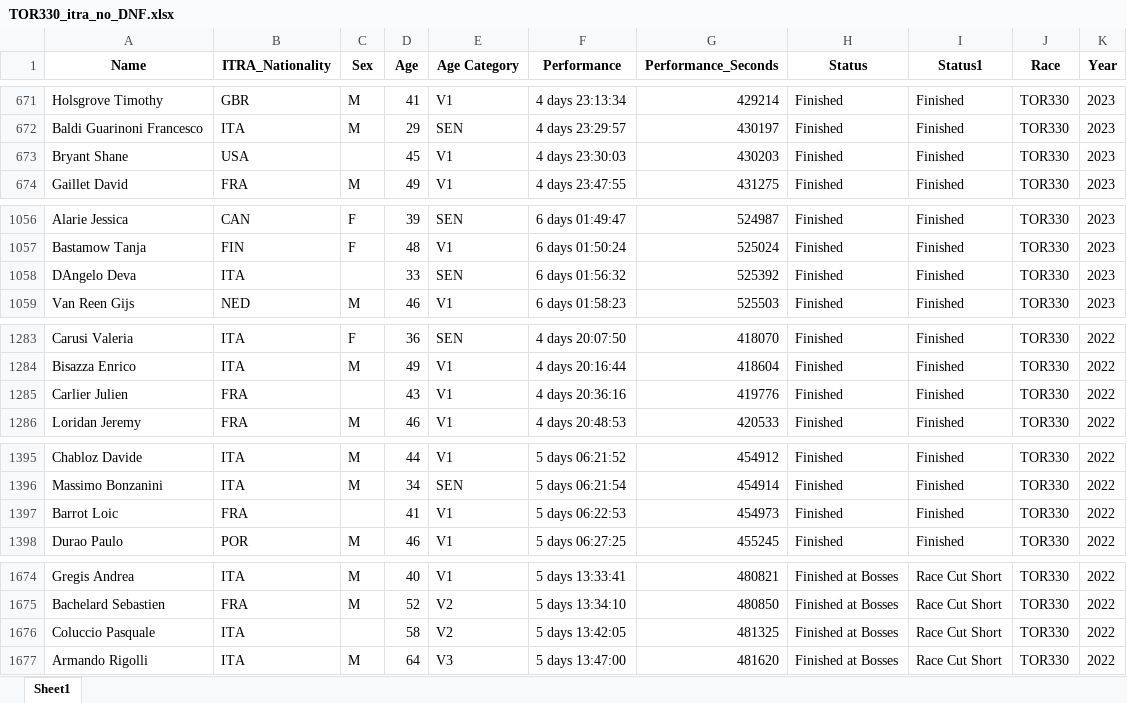
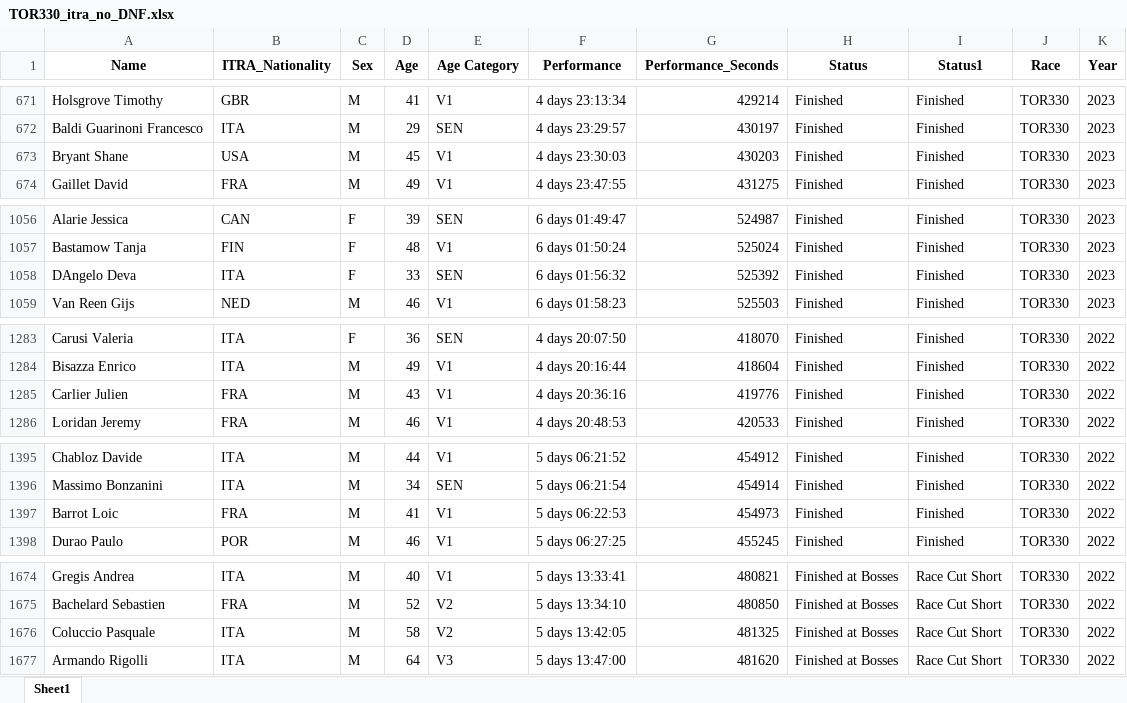
Before and after one commit to kjonina/TORX, an Excel workbook: TOR330 Data/5. Clean Data for Data Visualisation/TOR330_itra_no_DNF.xlsx, sheet Sheet1, drawn as a sheet; only a part is shown, gaps mark what is left out; values as stored, in another font and other column widths than the file's, no borders; the diff covers the shown part only; the diff names each change by its address in the sheet, - before the commit and + after, or states it on an @@ line.

```diff
--- a/TOR330 Data/5. Clean Data for Data Visualisation/TOR330_itra_no_DNF.xlsx (sheet Sheet1)
+++ b/TOR330 Data/5. Clean Data for Data Visualisation/TOR330_itra_no_DNF.xlsx (sheet Sheet1)
-C673 (Sex): (empty)
+C673 (Sex): M
-C1058 (Sex): (empty)
+C1058 (Sex): F
-C1285 (Sex): (empty)
+C1285 (Sex): M
-C1397 (Sex): (empty)
+C1397 (Sex): M
-C1676 (Sex): (empty)
+C1676 (Sex): M
```
Also changed, not shown: 4 edited cells elsewhere in this sheet, TOR330 Data/4. TOR330 Timetable Data/TOR330 - Timetable.xlsx, TOR330 Data/4. TOR330 Timetable Data/TOR330_aid_station_cut_offs_df.xlsx, 16 other files.
